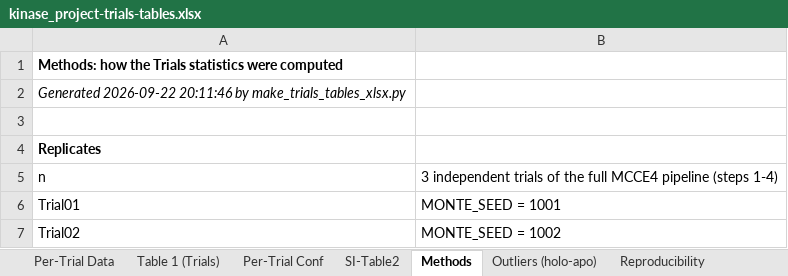
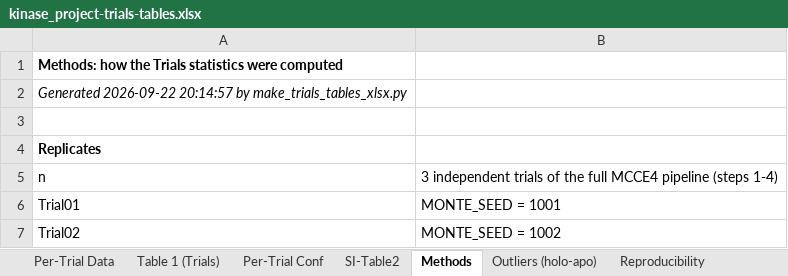
Before and after one commit to granepura/Kinases_MCCE, an Excel workbook: tables_Trials/kinase_project-trials-tables.xlsx, sheet Methods, drawn as a sheet; only a part is shown; values as stored, in another font and other column widths than the file's, no borders; the diff names each change by its address in the sheet, - before the commit and + after, or states it on an @@ line.

```diff
--- a/tables_Trials/kinase_project-trials-tables.xlsx (sheet Methods)
+++ b/tables_Trials/kinase_project-trials-tables.xlsx (sheet Methods)
-A2: Generated 2026-09-22 20:11:46 by make_trials_tables_xlsx.py
+A2: Generated 2026-09-22 20:14:57 by make_trials_tables_xlsx.py
```
Also changed, not shown: tables_Trials/kinase_project-trials-tables_values.xlsx, 1 other file.
